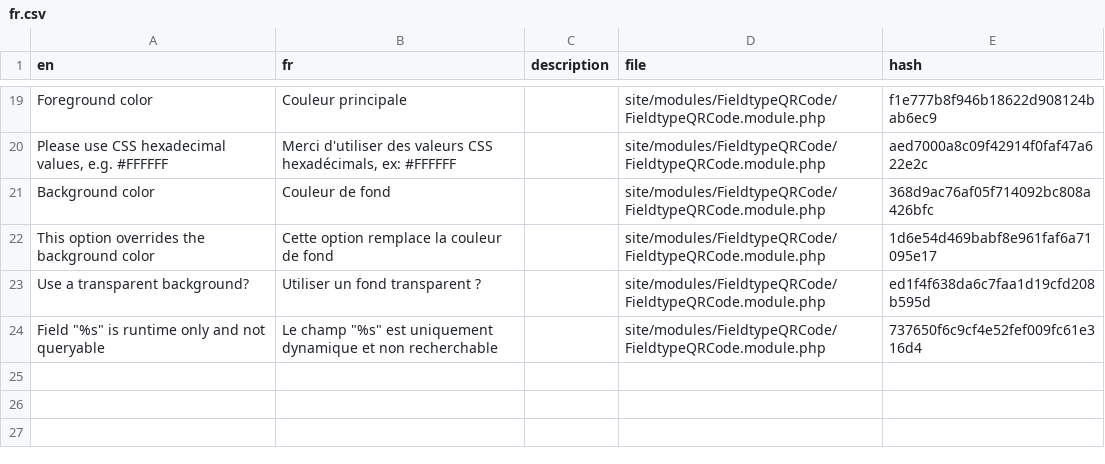
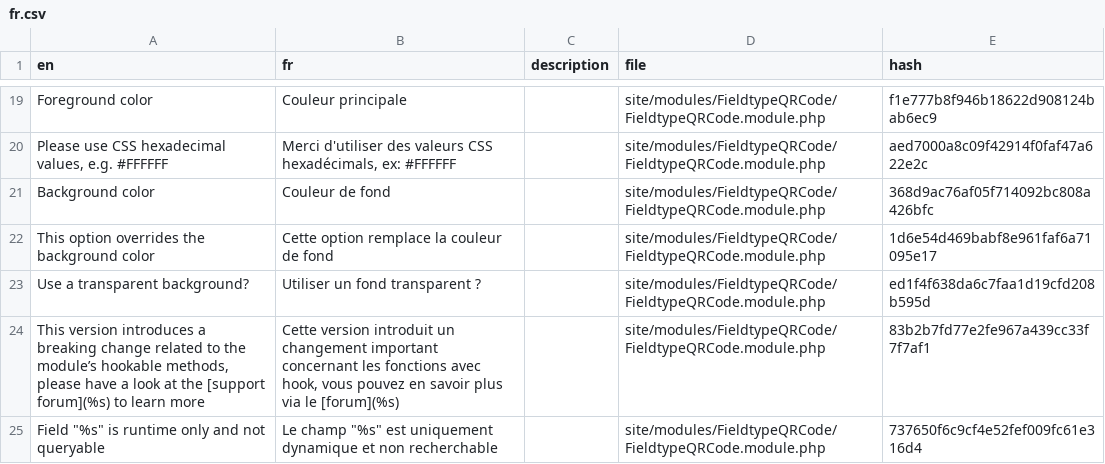
Before and after one commit to eprcstudio/FieldtypeQRCode, a CSV file: languages/fr.csv, drawn as a sheet; only a part is shown, gaps mark what is left out; the diff names each change by its address in the sheet, - before the commit and + after, or states it on an @@ line.

```diff
--- a/languages/fr.csv
+++ b/languages/fr.csv
+row 24: This version introduces a breaking change related to the module’s hookable methods, please have a look at the [support forum](%s) to learn more | Cette version introduit un changement important concernant les fonctions avec hook, vous pouvez en savoir plus via le [forum](%s) |  | site/modules/FieldtypeQRCode/FieldtypeQRCode.module.php | 83b2b7fd77e2fe967a439cc33f7f7af1
```
Also changed, not shown: 3 other files.
